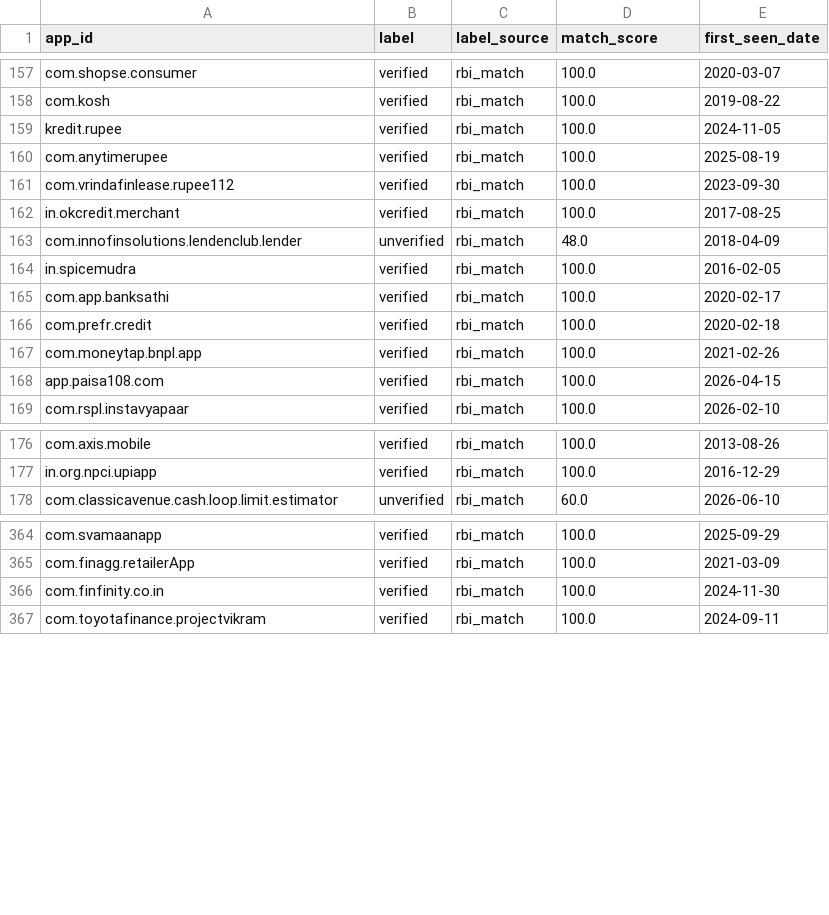
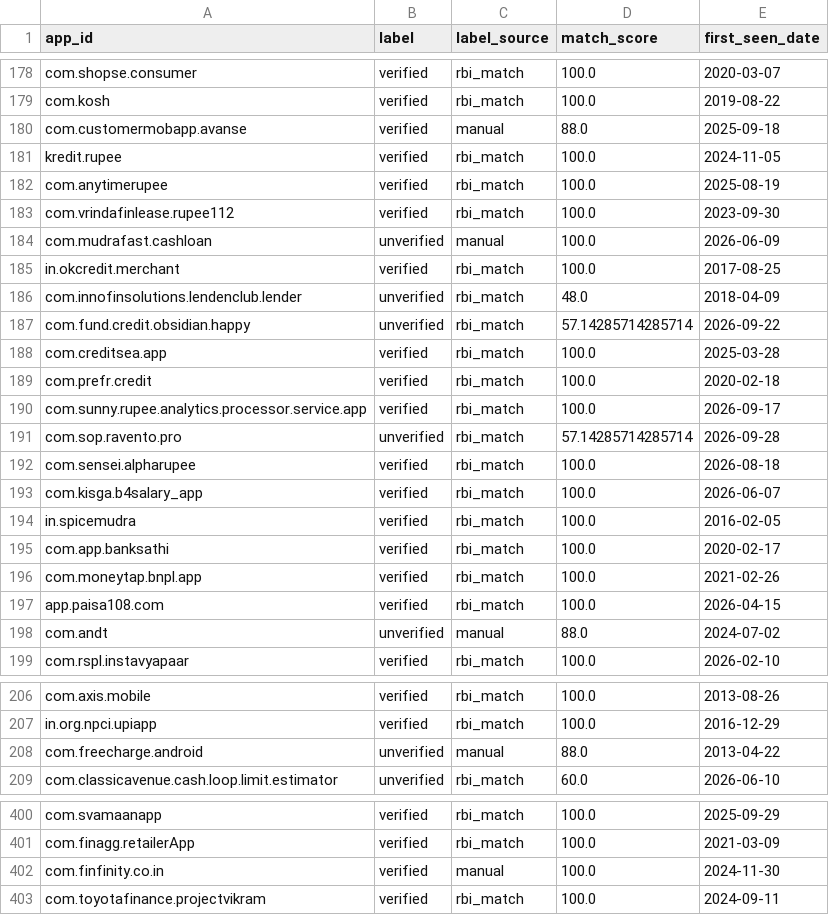
Before and after one commit to Hardik25-iso/LoanShield, a CSV file: data/processed/labels.csv, drawn as a sheet; only a part is shown, gaps mark what is left out; the diff covers the shown part only.

Commit message:
Complete labelling: seed list, collection expansion, review queue, audit
- Seed list: 48 flagged apps from dated public sources (HP State Cyber Cell,
  Odisha EOW, police case examples); name-only hits go to review
- Collection pass 2: 20 more search terms + similar-apps hop from
  unverified/review apps (+93 candidates, 652 kept apps, 90k reviews)
- Review queue (138) labelled by a single AI-assisted annotator with notes;
  build_labels supports single-annotator mode and reports no kappa
- Audit of 50 random automatic labels: 1 error (2%), rule fixed (exact
  name + developer match verifies before the lending-terms exclusion)
- Labels: 414 apps, 364 verified, 50 unverified
- MuRIL frozen-embedding fallback on CPU (models/muril_frozen.py)
- Report template reflects single annotation, audit and seed outcome;
  Word renderer polish (widths, row splitting, captions, fonts)
- Deviations 26-30, labelling guide addendum

```diff
--- a/data/processed/labels.csv
+++ b/data/processed/labels.csv
@@ -158,2 +179,3 @@ com.shopse.consumer,verified,rbi_match,100.0,2020-03-07
 com.kosh,verified,rbi_match,100.0,2019-08-22
+com.customermobapp.avanse,verified,manual,88.0,2025-09-18
 kredit.rupee,verified,rbi_match,100.0,2024-11-05
@@ -161,9 +183,17 @@ com.anytimerupee,verified,rbi_match,100.0,2025-08-19
 com.vrindafinlease.rupee112,verified,rbi_match,100.0,2023-09-30
+com.mudrafast.cashloan,unverified,manual,100.0,2026-06-09
 in.okcredit.merchant,verified,rbi_match,100.0,2017-08-25
 com.innofinsolutions.lendenclub.lender,unverified,rbi_match,48.0,2018-04-09
+com.fund.credit.obsidian.happy,unverified,rbi_match,57.14285714285714,2026-09-22
+com.creditsea.app,verified,rbi_match,100.0,2025-03-28
+com.prefr.credit,verified,rbi_match,100.0,2020-02-18
+com.sunny.rupee.analytics.processor.service.app,verified,rbi_match,100.0,2026-09-17
+com.sop.ravento.pro,unverified,rbi_match,57.14285714285714,2026-09-28
+com.sensei.alpharupee,verified,rbi_match,100.0,2026-08-18
+com.kisga.b4salary_app,verified,rbi_match,100.0,2026-06-07
 in.spicemudra,verified,rbi_match,100.0,2016-02-05
 com.app.banksathi,verified,rbi_match,100.0,2020-02-17
-com.prefr.credit,verified,rbi_match,100.0,2020-02-18
 com.moneytap.bnpl.app,verified,rbi_match,100.0,2021-02-26
 app.paisa108.com,verified,rbi_match,100.0,2026-04-15
+com.andt,unverified,manual,88.0,2024-07-02
 com.rspl.instavyapaar,verified,rbi_match,100.0,2026-02-10
@@ -177,2 +207,3 @@ com.axis.mobile,verified,rbi_match,100.0,2013-08-26
 in.org.npci.upiapp,verified,rbi_match,100.0,2016-12-29
+com.freecharge.android,unverified,manual,88.0,2013-04-22
 com.classicavenue.cash.loop.limit.estimator,unverified,rbi_match,60.0,2026-06-10
@@ -365,3 +401,3 @@ com.svamaanapp,verified,rbi_match,100.0,2025-09-29
 com.finagg.retailerApp,verified,rbi_match,100.0,2021-03-09
-com.finfinity.co.in,verified,rbi_match,100.0,2024-11-30
+com.finfinity.co.in,verified,manual,100.0,2024-11-30
 com.toyotafinance.projectvikram,verified,rbi_match,100.0,2024-09-11
```
Also changed, not shown: 29 added rows elsewhere in this file, data/interim/candidates.csv, data/interim/label_review.csv, 32 other files.
